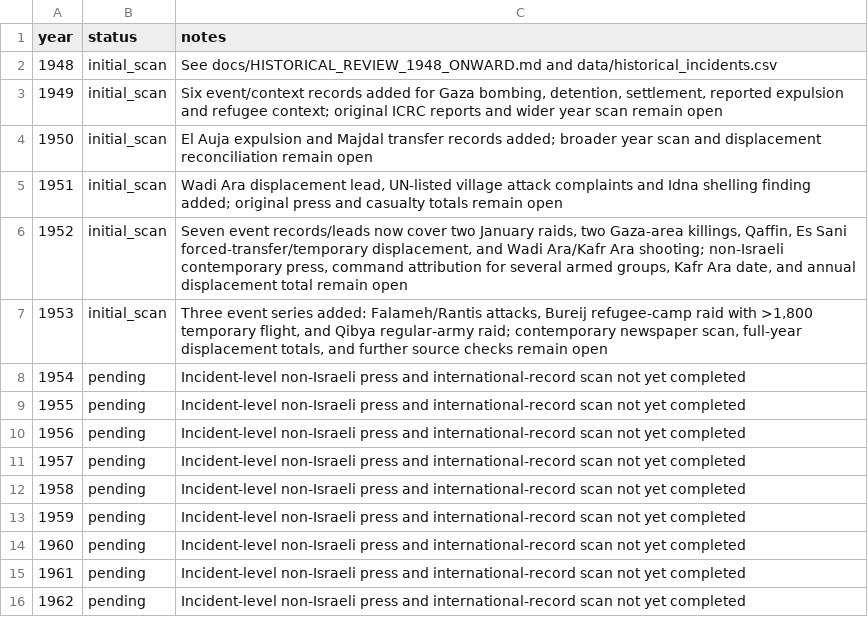
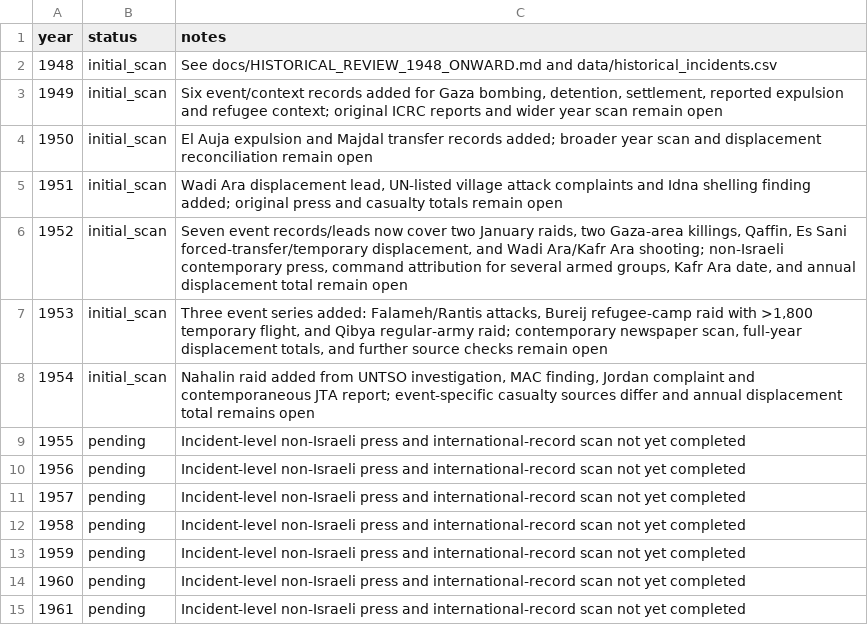
Before and after one commit to pskeffington/war_crimes_palestine_compiler, a CSV file: data/historical_year_index.csv, drawn as a sheet; only a part is shown; the shorter side is filled out with more unchanged rows.

Commit message:
Add initial 1954 Nahalin review

```diff
--- a/data/historical_year_index.csv
+++ b/data/historical_year_index.csv
@@ -7,3 +7,3 @@ year,status,notes
 1953,initial_scan,"Three event series added: Falameh/Rantis attacks, Bureij refugee-camp raid with >1,800 temporary flight, and Qibya regular-army raid; contemporary newspaper scan, full-year displacement totals, and further source checks remain open"
-1954,pending,"Incident-level non-Israeli press and international-record scan not yet completed"
+1954,initial_scan,"Nahalin raid added from UNTSO investigation, MAC finding, Jordan complaint and contemporaneous JTA report; event-specific casualty sources differ and annual displacement total remains open"
 1955,pending,"Incident-level non-Israeli press and international-record scan not yet completed"
```
